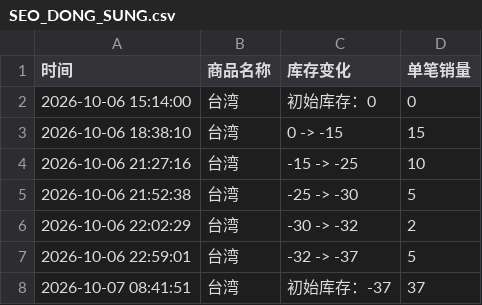
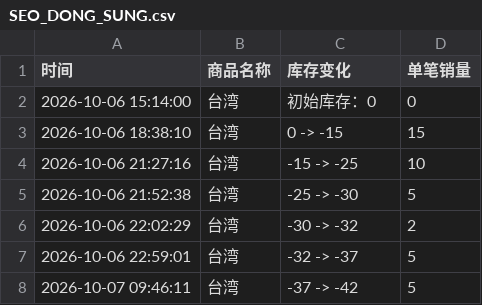
Before and after one commit to Juineii/nflying_km1008, a CSV file: SEO_DONG_SUNG.csv, drawn as a sheet; removed rows and columns are numbered as before the commit, all else as after; the diff names each change by its address in the sheet, - before the commit and + after, or states it on an @@ line.

Commit message:
自动更新数据 2026-10-07 09:46:18

```diff
--- a/SEO_DONG_SUNG.csv
+++ b/SEO_DONG_SUNG.csv
-row 8: 2026-10-07 08:41:51 | 台湾 | 初始库存：-37 | 37
+row 8: 2026-10-07 09:46:11 | 台湾 | -37 -> -42 | 5
```
